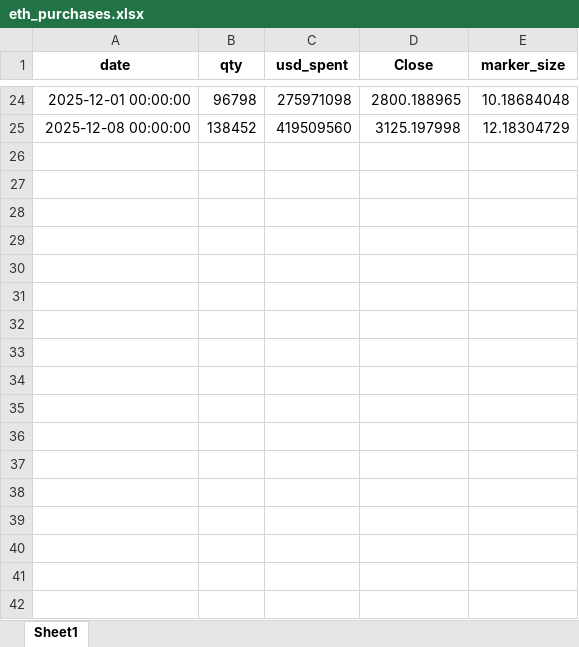
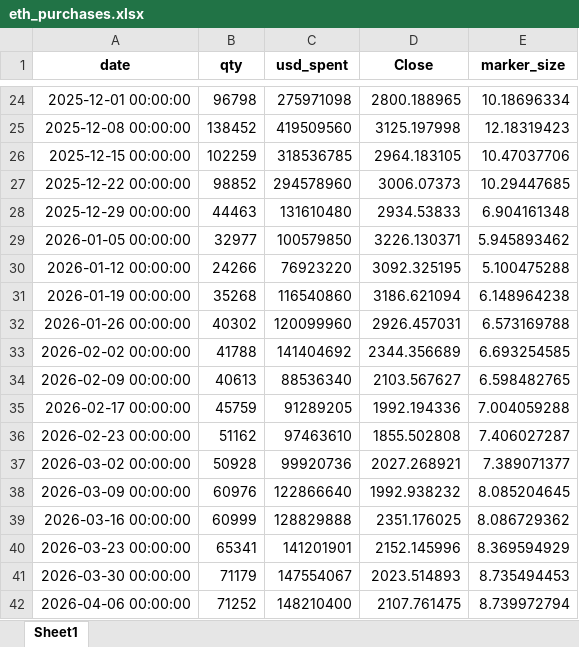
Before and after one commit to bitminetrackers/bmnr-data, an Excel workbook: eth_purchases.xlsx, sheet Sheet1, drawn as a sheet; only a part is shown, gaps mark what is left out; values as stored, in another font and other column widths than the file's, no borders; the diff covers the shown part only; the diff names each change by its address in the sheet, - before the commit and + after, or states it on an @@ line.

```diff
--- a/eth_purchases.xlsx (sheet Sheet1)
+++ b/eth_purchases.xlsx (sheet Sheet1)
-E24 (marker_size): 10.18684048
+E24 (marker_size): 10.18696334
-E25 (marker_size): 12.18304729
+E25 (marker_size): 12.18319423
+row 26: 2025-12-15 00:00:00 | 102259 | 318536785 | 2964.183105 | 10.47037706
+row 27: 2025-12-22 00:00:00 | 98852 | 294578960 | 3006.07373 | 10.29447685
+row 28: 2025-12-29 00:00:00 | 44463 | 131610480 | 2934.53833 | 6.904161348
+row 29: 2026-01-05 00:00:00 | 32977 | 100579850 | 3226.130371 | 5.945893462
+row 30: 2026-01-12 00:00:00 | 24266 | 76923220 | 3092.325195 | 5.100475288
+row 31: 2026-01-19 00:00:00 | 35268 | 116540860 | 3186.621094 | 6.148964238
+row 32: 2026-01-26 00:00:00 | 40302 | 120099960 | 2926.457031 | 6.573169788
+row 33: 2026-02-02 00:00:00 | 41788 | 141404692 | 2344.356689 | 6.693254585
+row 34: 2026-02-09 00:00:00 | 40613 | 88536340 | 2103.567627 | 6.598482765
+row 35: 2026-02-17 00:00:00 | 45759 | 91289205 | 1992.194336 | 7.004059288
+row 36: 2026-02-23 00:00:00 | 51162 | 97463610 | 1855.502808 | 7.406027287
+row 37: 2026-03-02 00:00:00 | 50928 | 99920736 | 2027.268921 | 7.389071377
+row 38: 2026-03-09 00:00:00 | 60976 | 122866640 | 1992.938232 | 8.085204645
+row 39: 2026-03-16 00:00:00 | 60999 | 128829888 | 2351.176025 | 8.086729362
+row 40: 2026-03-23 00:00:00 | 65341 | 141201901 | 2152.145996 | 8.369594929
+row 41: 2026-03-30 00:00:00 | 71179 | 147554067 | 2023.514893 | 8.735494453
+row 42: 2026-04-06 00:00:00 | 71252 | 148210400 | 2107.761475 | 8.739972794
```
Also changed, not shown: 33 added rows and 32 edited cells elsewhere in this sheet, 5 other files.
